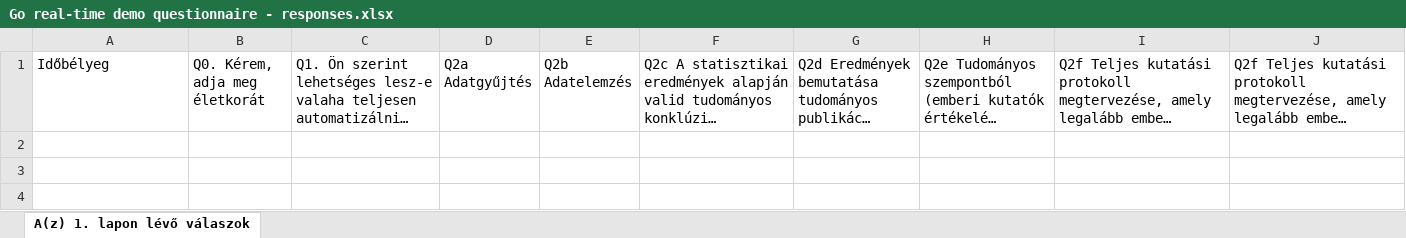
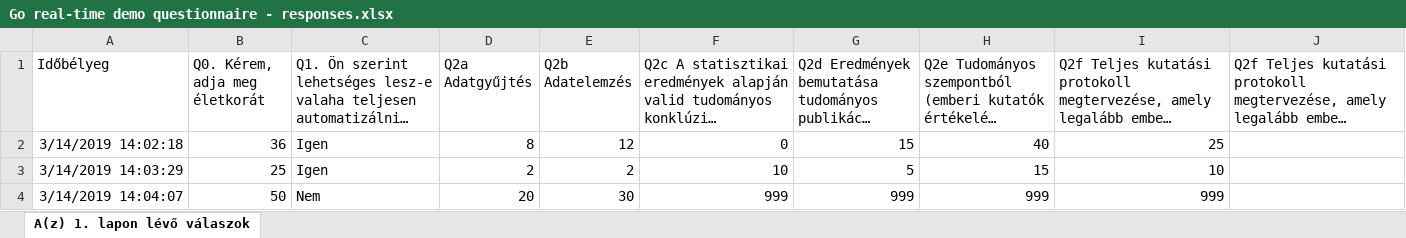
Before and after one commit to kekecsz/Direct_deposition_test, an Excel workbook: gdrive/Go_real_time_data/Go real-time demo questionnaire - responses.xlsx, sheet A(z) 1. lapon lévő válaszok, drawn as a sheet; long unchanged cells end in …; values as stored, in another font and other column widths than the file's, no borders; charts and pictures not drawn; the diff names each change by its address in the sheet, - before the commit and + after, or states it on an @@ line.

Commit message:
Scheduled update Thu Mar 14 13:05:01 UTC 2019

```diff
--- a/gdrive/Go_real_time_data/Go real-time demo questionnaire - responses.xlsx (sheet A(z) 1. lapon lévő válaszok)
+++ b/gdrive/Go_real_time_data/Go real-time demo questionnaire - responses.xlsx (sheet A(z) 1. lapon lévő válaszok)
+row 2: 3/14/2019 14:02:18 | 36 | Igen | 8 | 12 | 0 | 15 | 40 | 25
+row 3: 3/14/2019 14:03:29 | 25 | Igen | 2 | 2 | 10 | 5 | 15 | 10
+row 4: 3/14/2019 14:04:07 | 50 | Nem | 20 | 30 | 999 | 999 | 999 | 999
```
